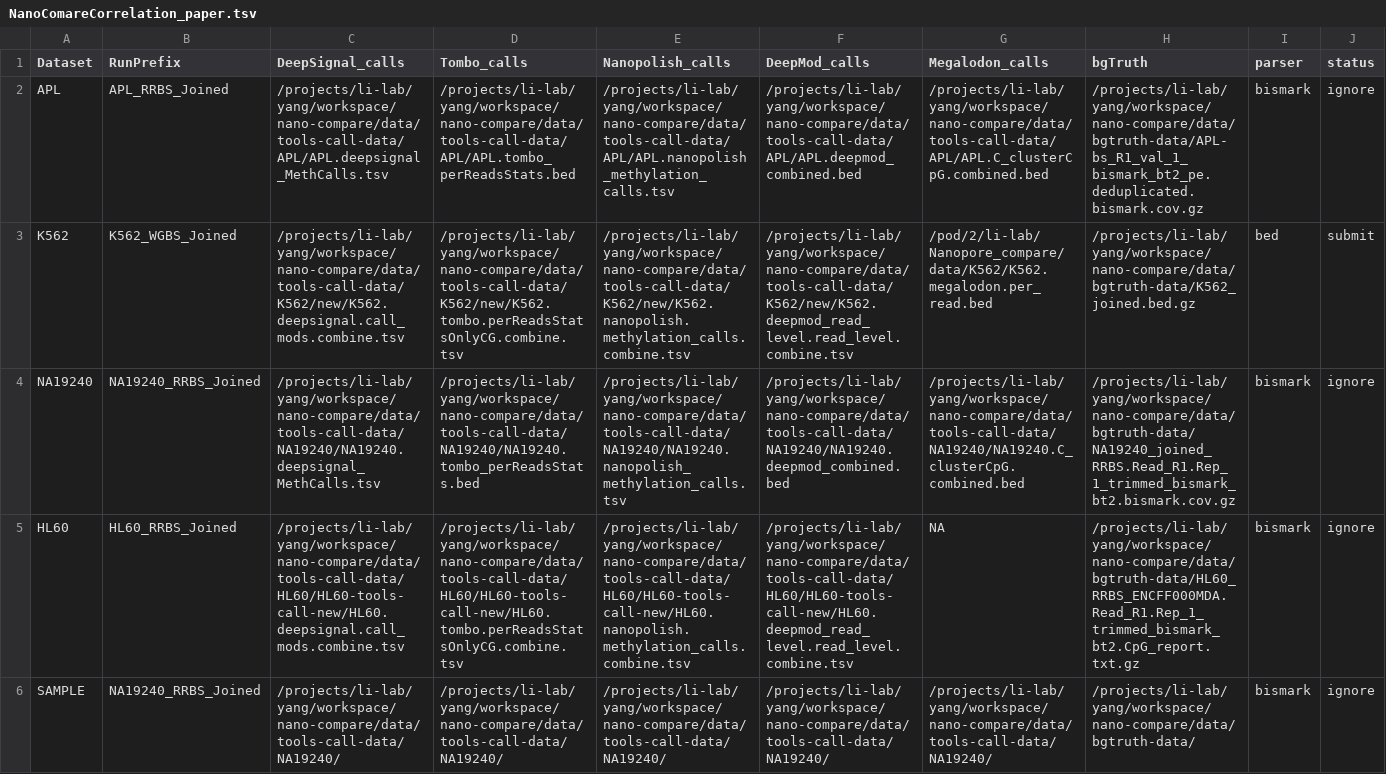
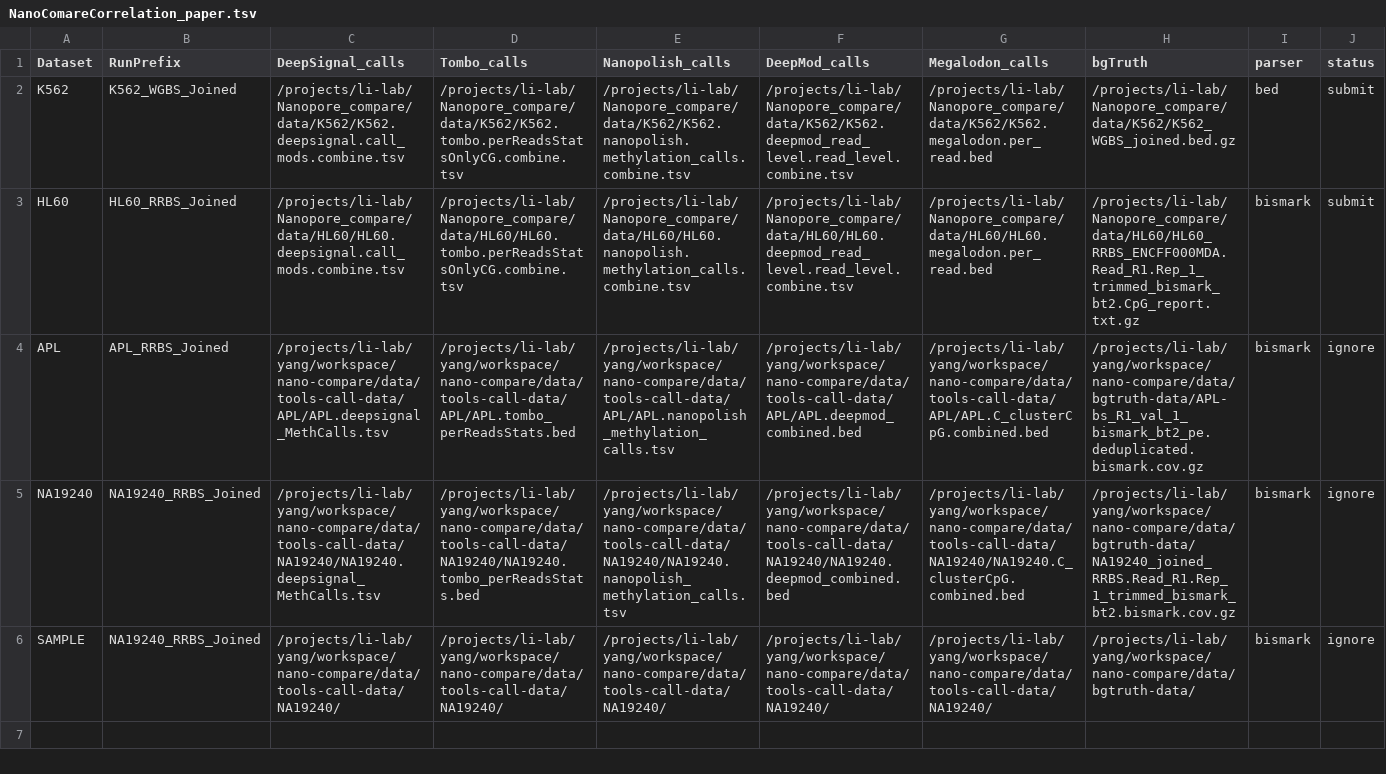
Before and after one commit to LabShengLi/nanome, a TSV file: src/nanocompare/meth_stats/NanoComareCorrelation_paper.tsv, drawn as a sheet; removed rows and columns are numbered as before the commit, all else as after; the diff names each change by its address in the sheet, - before the commit and + after, or states it on an @@ line.

Commit message:
fix DeepMod combine step some bugs

```diff
--- a/src/nanocompare/meth_stats/NanoComareCorrelation_paper.tsv
+++ b/src/nanocompare/meth_stats/NanoComareCorrelation_paper.tsv
+row 2: K562 | K562_WGBS_Joined | /projects/li-lab/Nanopore_compare/data/K562/K562.deepsignal.call_mods.combine.tsv | /projects/li-lab/Nanopore_compare/data/K562/K562.tombo.perReadsStatsOnlyCG.combine.tsv | /projects/li-lab/Nanopore_compare/data/K562/K562.nanopolish.methylation_calls.combine.tsv | /projects/li-lab/Nanopore_compare/data/K562/K562.deepmod_read_level.read_level.combine.tsv | /projects/li-lab/Nanopore_compare/data/K562/K562.megalodon.per_read.bed | /projects/li-lab/Nanopore_compare/data/K562/K562_WGBS_joined.bed.gz | bed | submit
+row 3: HL60 | HL60_RRBS_Joined | /projects/li-lab/Nanopore_compare/data/HL60/HL60.deepsignal.call_mods.combine.tsv | /projects/li-lab/Nanopore_compare/data/HL60/HL60.tombo.perReadsStatsOnlyCG.combine.tsv | /projects/li-lab/Nanopore_compare/data/HL60/HL60.nanopolish.methylation_calls.combine.tsv | /projects/li-lab/Nanopore_compare/data/HL60/HL60.deepmod_read_level.read_level.combine.tsv | /projects/li-lab/Nanopore_compare/data/HL60/HL60.megalodon.per_read.bed | /projects/li-lab/Nanopore_compare/data/HL60/HL60_RRBS_ENCFF000MDA.Read_R1.Rep_1_trimmed_bismark_bt2.CpG_report.txt.gz | bismark | submit
-row 3: K562 | K562_WGBS_Joined | /projects/li-lab/yang/workspace/nano-compare/data/tools-call-data/K562/new/K562.deepsignal.call_mods.combine.tsv | /projects/li-lab/yang/workspace/nano-compare/data/tools-call-data/K562/new/K562.tombo.perReadsStatsOnlyCG.combine.tsv | /projects/li-lab/yang/workspace/nano-compare/data/tools-call-data/K562/new/K562.nanopolish.methylation_calls.combine.tsv | /projects/li-lab/yang/workspace/nano-compare/data/tools-call-data/K562/new/K562.deepmod_read_level.read_level.combine.tsv | /pod/2/li-lab/Nanopore_compare/data/K562/K562.megalodon.per_read.bed | /projects/li-lab/yang/workspace/nano-compare/data/bgtruth-data/K562_joined.bed.gz | bed | submit
-row 5: HL60 | HL60_RRBS_Joined | /projects/li-lab/yang/workspace/nano-compare/data/tools-call-data/HL60/HL60-tools-call-new/HL60.deepsignal.call_mods.combine.tsv | /projects/li-lab/yang/workspace/nano-compare/data/tools-call-data/HL60/HL60-tools-call-new/HL60.tombo.perReadsStatsOnlyCG.combine.tsv | /projects/li-lab/yang/workspace/nano-compare/data/tools-call-data/HL60/HL60-tools-call-new/HL60.nanopolish.methylation_calls.combine.tsv | /projects/li-lab/yang/workspace/nano-compare/data/tools-call-data/HL60/HL60-tools-call-new/HL60.deepmod_read_level.read_level.combine.tsv | NA | /projects/li-lab/yang/workspace/nano-compare/data/bgtruth-data/HL60_RRBS_ENCFF000MDA.Read_R1.Rep_1_trimmed_bismark_bt2.CpG_report.txt.gz | bismark | ignore
```
Also changed, not shown: src/nanocompare/meth_stats/NanoComarePerformance_paper.tsv, 21 other files.
